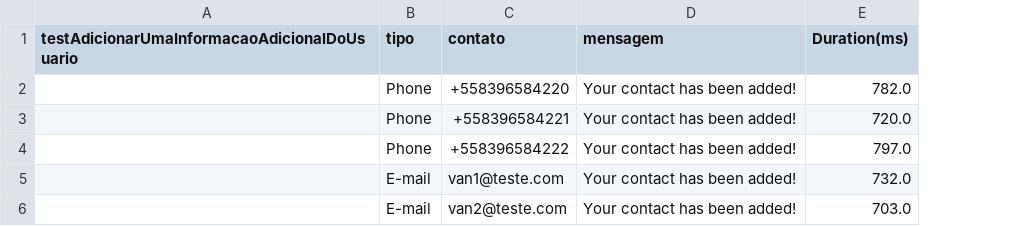
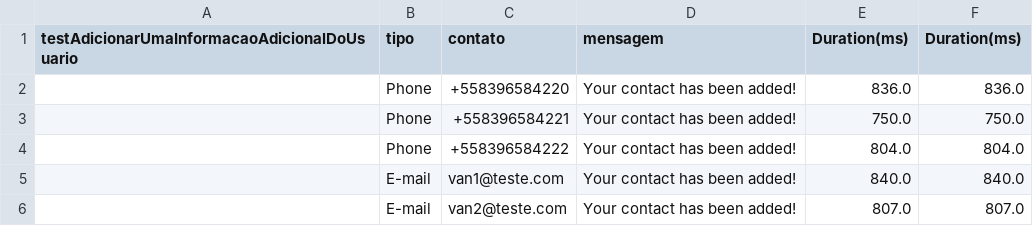
Before and after one commit to vaneycksr/selenium-webdriver-beginner, a CSV file: target/test-classes/InformacoesUsuarioTest.csv, drawn as a sheet; the diff names each change by its address in the sheet, - before the commit and + after, or states it on an @@ line.

```diff
--- a/target/test-classes/InformacoesUsuarioTest.csv
+++ b/target/test-classes/InformacoesUsuarioTest.csv
+column F (Duration(ms)), rows 2-6: 836.0 | 750.0 | 804.0 | 840.0 | 807.0
-E2 (Duration(ms)): 782.0
+E2 (Duration(ms)): 836.0
-E3 (Duration(ms)): 720.0
+E3 (Duration(ms)): 750.0
-E4 (Duration(ms)): 797.0
+E4 (Duration(ms)): 804.0
-E5 (Duration(ms)): 732.0
+E5 (Duration(ms)): 840.0
-E6 (Duration(ms)): 703.0
+E6 (Duration(ms)): 807.0
```
Also changed, not shown: 5 other files.
